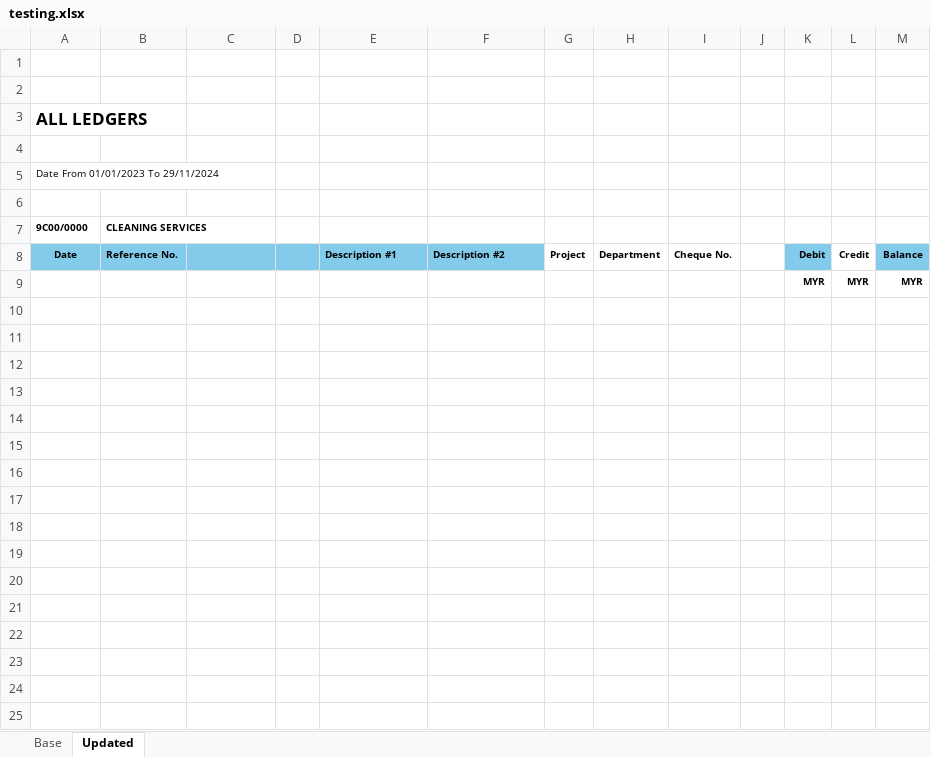
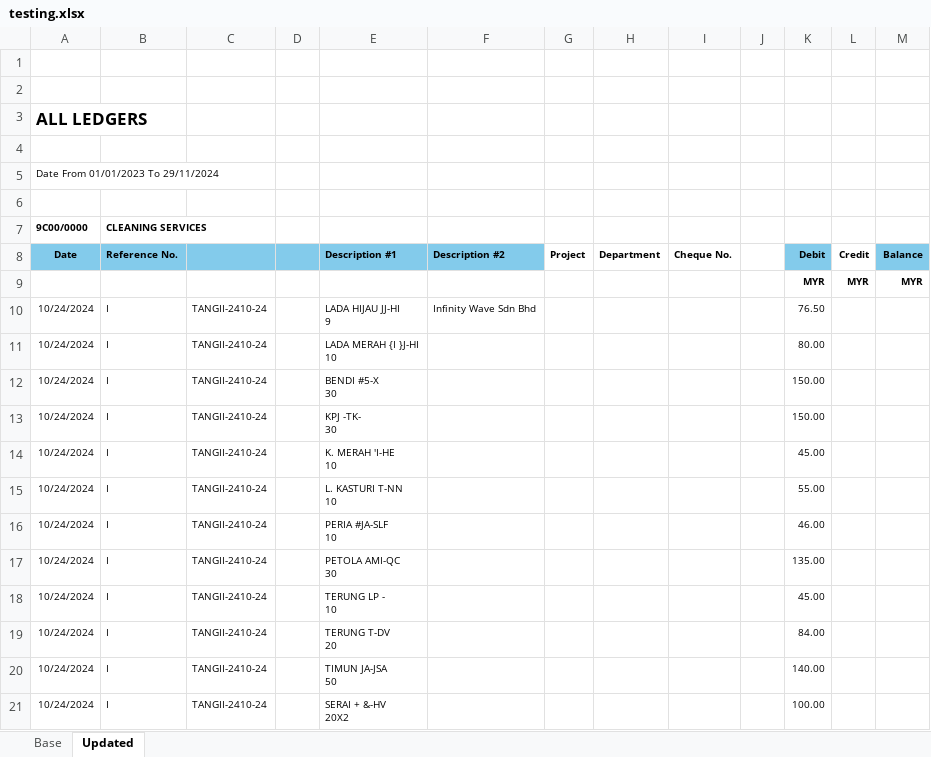
Before and after one commit to YggdrasilSacred/DocToExcel, an Excel workbook: Labfiles/01-prebuild-models/results/testing.xlsx, sheet Updated, drawn as a sheet; values as stored, in another font and other column widths than the file's, no borders; ↵ is a line break in a cell; the diff names each change by its address in the sheet, - before the commit and + after, or states it on an @@ line.

```diff
--- a/Labfiles/01-prebuild-models/results/testing.xlsx (sheet Updated)
+++ b/Labfiles/01-prebuild-models/results/testing.xlsx (sheet Updated)
+row 10: 10/24/2024 | I | TANGII-2410-24 |  | LADA HIJAU JJ-HI ↵ 9 | Infinity Wave Sdn Bhd |  |  |  |  | 76.50
+row 11: 10/24/2024 | I | TANGII-2410-24 |  | LADA MERAH {I }J-HI ↵ 10 |  |  |  |  |  | 80.00
+row 12: 10/24/2024 | I | TANGII-2410-24 |  | BENDI #5-X ↵ 30 |  |  |  |  |  | 150.00
+row 13: 10/24/2024 | I | TANGII-2410-24 |  | KPJ -TK- ↵ 30 |  |  |  |  |  | 150.00
+row 14: 10/24/2024 | I | TANGII-2410-24 |  | K. MERAH 'I-HE ↵ 10 |  |  |  |  |  | 45.00
+row 15: 10/24/2024 | I | TANGII-2410-24 |  | L. KASTURI T-NN ↵ 10 |  |  |  |  |  | 55.00
+row 16: 10/24/2024 | I | TANGII-2410-24 |  | PERIA #JA-SLF ↵ 10 |  |  |  |  |  | 46.00
+row 17: 10/24/2024 | I | TANGII-2410-24 |  | PETOLA AMI-QC ↵ 30 |  |  |  |  |  | 135.00
+row 18: 10/24/2024 | I | TANGII-2410-24 |  | TERUNG LP - ↵ 10 |  |  |  |  |  | 45.00
+row 19: 10/24/2024 | I | TANGII-2410-24 |  | TERUNG T-DV ↵ 20 |  |  |  |  |  | 84.00
+row 20: 10/24/2024 | I | TANGII-2410-24 |  | TIMUN JA-JSA ↵ 50 |  |  |  |  |  | 140.00
+row 21: 10/24/2024 | I | TANGII-2410-24 |  | SERAI + &-HV ↵ 20X2 |  |  |  |  |  | 100.00
```
Also changed, not shown: 2 other files.
